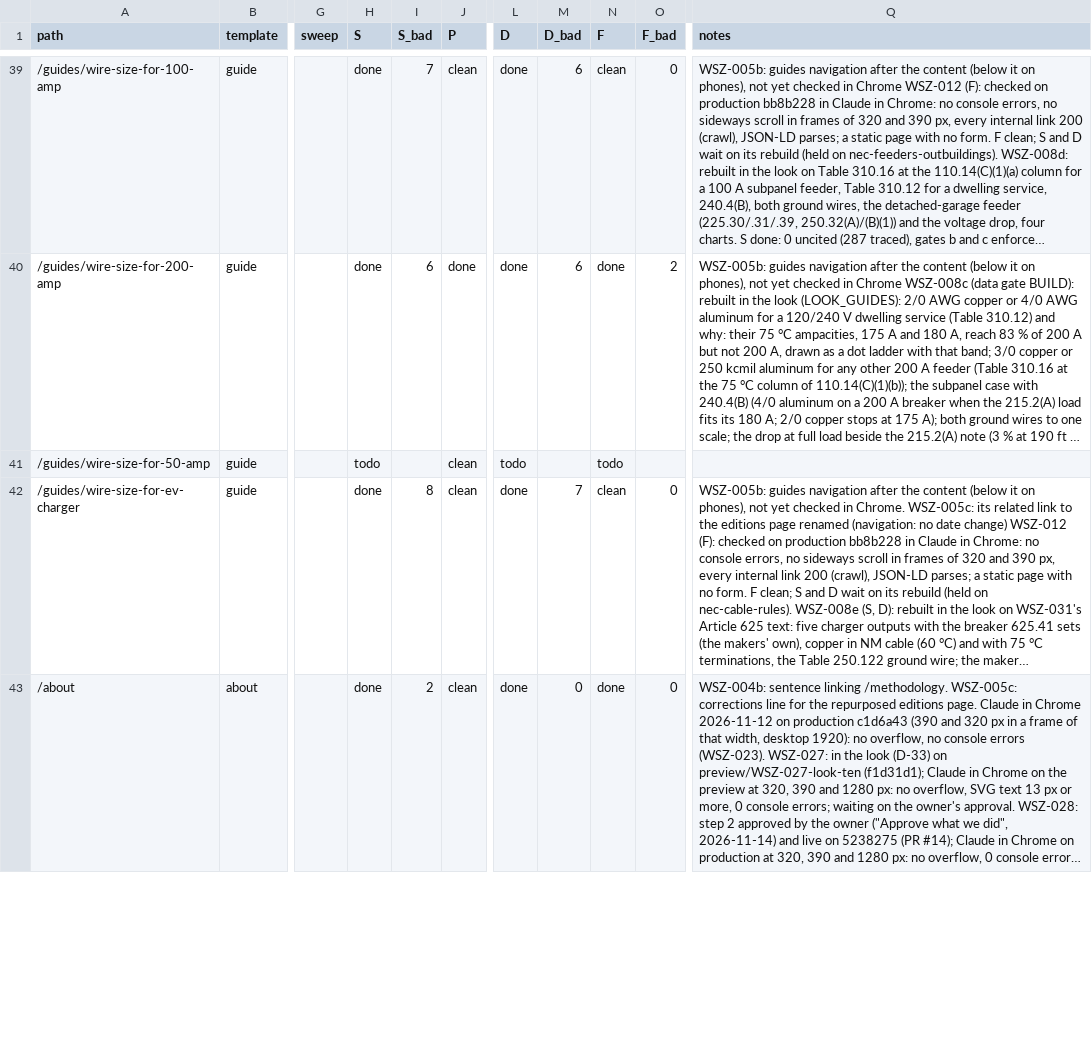
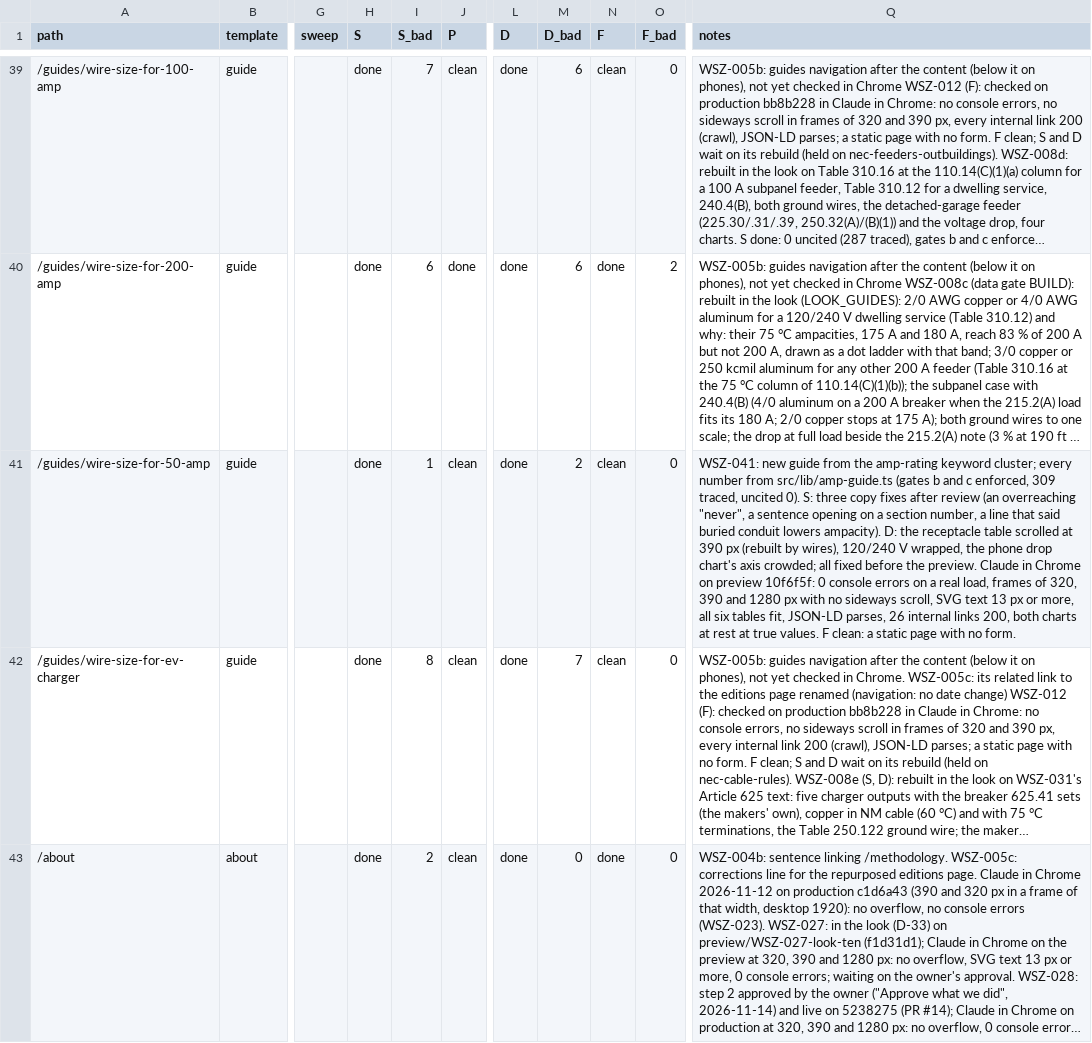
Before and after one commit to Mapstor/wiresizes, a CSV file: qa/pages.csv, drawn as a sheet; only a part is shown, gaps mark what is left out; long unchanged cells end in …; the diff names each change by its address in the sheet, - before the commit and + after, or states it on an @@ line.

```diff
--- a/qa/pages.csv
+++ b/qa/pages.csv
-H41 (S): todo
+H41 (S): done
-I41 (S_bad): (empty)
+I41 (S_bad): 1
-L41 (D): todo
+L41 (D): done
-M41 (D_bad): (empty)
+M41 (D_bad): 2
-N41 (F): todo
+N41 (F): clean
-O41 (F_bad): (empty)
+O41 (F_bad): 0
-Q41 (notes): (empty)
+Q41 (notes): WSZ-041: new guide from the amp-rating keyword cluster; every number from src/lib/amp-guide.ts (gates b and c enforced, 309 traced, uncited 0). S: three copy fixes after review (an overreaching "never", a sentence opening on a section number, a line that said buried conduit lowers ampacity). D: the receptacle table scrolled at 390 px (rebuilt by wires), 120/240 V wrapped, the phone drop chart's axis crowded; all fixed before the preview. Claude in Chrome on preview 10f6f5f: 0 console errors on a real load, frames of 320, 390 and 1280 px with no sideways scroll, SVG text 13 px or more, all six tables fit, JSON-LD parses, 26 internal links 200, both charts at rest at true values. F clean: a static page with no form.
```
Also changed, not shown: 1 other file.
